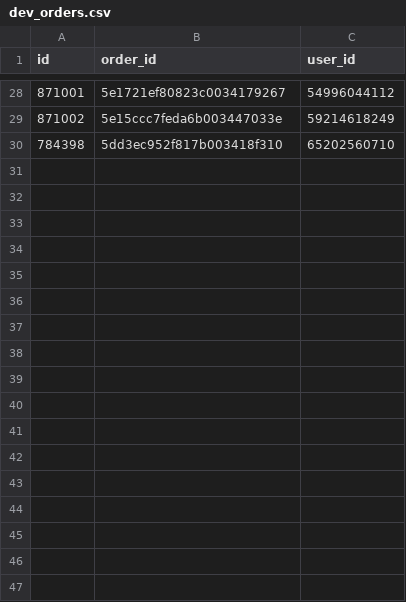
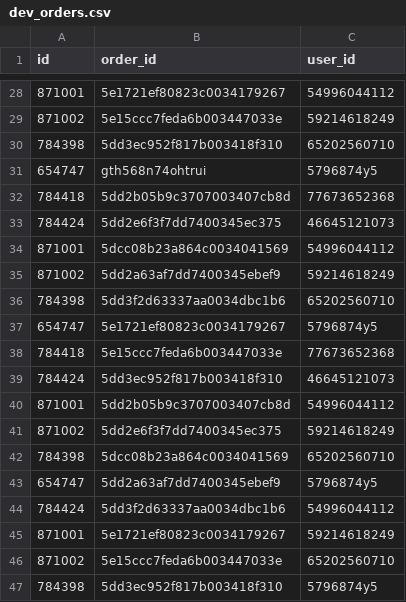
Before and after one commit to valeria-po/user_orders_sync, a CSV file: user_orders/dev_orders.csv, drawn as a sheet; only a part is shown, gaps mark what is left out.

Commit message:
Changes logic from Dataframe to list and set operations

```diff
--- a/user_orders/dev_orders.csv
+++ b/user_orders/dev_orders.csv
@@ -30 +30,18 @@ id,order_id,user_id
 784398,5dd3ec952f817b003418f310,65202560710
+654747,gth568n74ohtrui,5796874y5
+784418,5dd2b05b9c3707003407cb8d,77673652368
+784424,5dd2e6f3f7dd7400345ec375,46645121073
+871001,5dcc08b23a864c0034041569,54996044112
+871002,5dd2a63af7dd7400345ebef9,59214618249
+784398,5dd3f2d63337aa0034dbc1b6,65202560710
+654747,5e1721ef80823c0034179267,5796874y5
+784418,5e15ccc7feda6b003447033e,77673652368
+784424,5dd3ec952f817b003418f310,46645121073
+871001,5dd2b05b9c3707003407cb8d,54996044112
+871002,5dd2e6f3f7dd7400345ec375,59214618249
+784398,5dcc08b23a864c0034041569,65202560710
+654747,5dd2a63af7dd7400345ebef9,5796874y5
+784424,5dd3f2d63337aa0034dbc1b6,54996044112
+871001,5e1721ef80823c0034179267,59214618249
+871002,5e15ccc7feda6b003447033e,65202560710
+784398,5dd3ec952f817b003418f310,5796874y5
```
Also changed, not shown: 4 other files.
